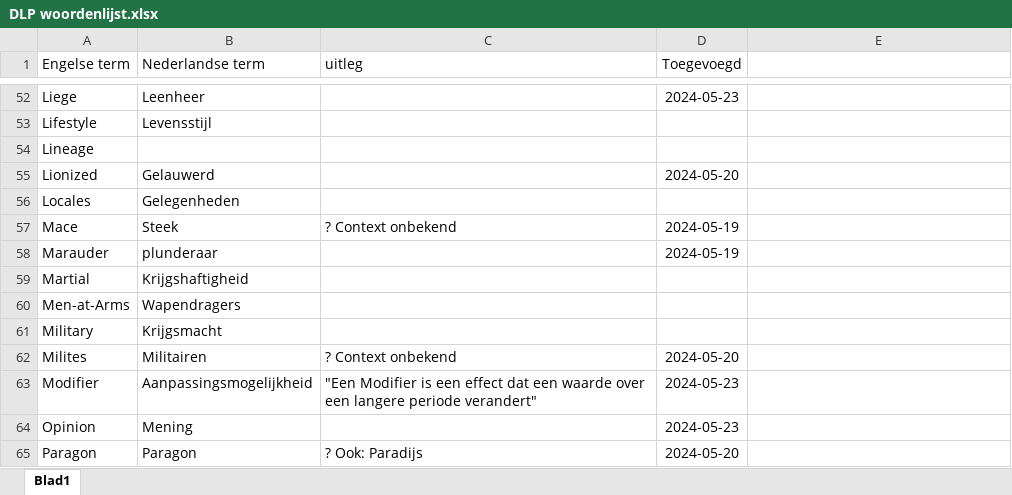
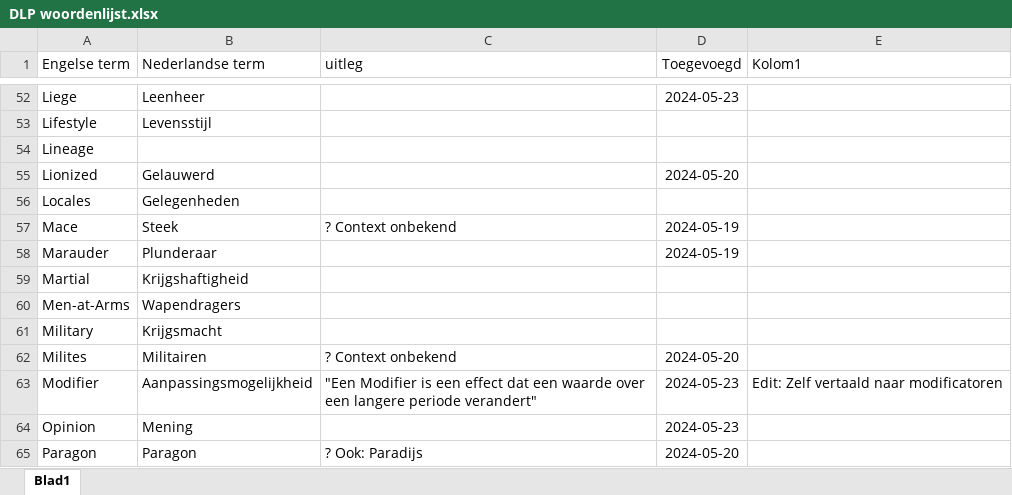
Before and after one commit to jppeer123/DLP, an Excel workbook: DLP woordenlijst.xlsx, sheet Blad1, drawn as a sheet; only a part is shown, gaps mark what is left out; values as stored, in another font and other column widths than the file's, no borders; table styles not drawn; the diff covers the shown part only; the diff names each change by its address in the sheet, - before the commit and + after, or states it on an @@ line.

Commit message:
Edits + Excel bijgewerkt
@tedinnederland kijk eventjes naar wat  van mijn opmerkingen voor de vertalingen in het excel bestand. Ik wil voornamelijk Holding als Heerlijkheden houden, verdere discussies mogelijk natuurlijk ;)

```diff
--- a/DLP woordenlijst.xlsx (sheet Blad1)
+++ b/DLP woordenlijst.xlsx (sheet Blad1)
-E1: (empty)
+E1: Kolom1
-B58 (Nederlandse term): plunderaar
+B58 (Nederlandse term): Plunderaar
-E63 (Kolom1): (empty)
+E63 (Kolom1): Edit: Zelf vertaald naar modificatoren
```
Also changed, not shown: 5 added rows and 6 edited cells elsewhere in this sheet, 8 other files.
